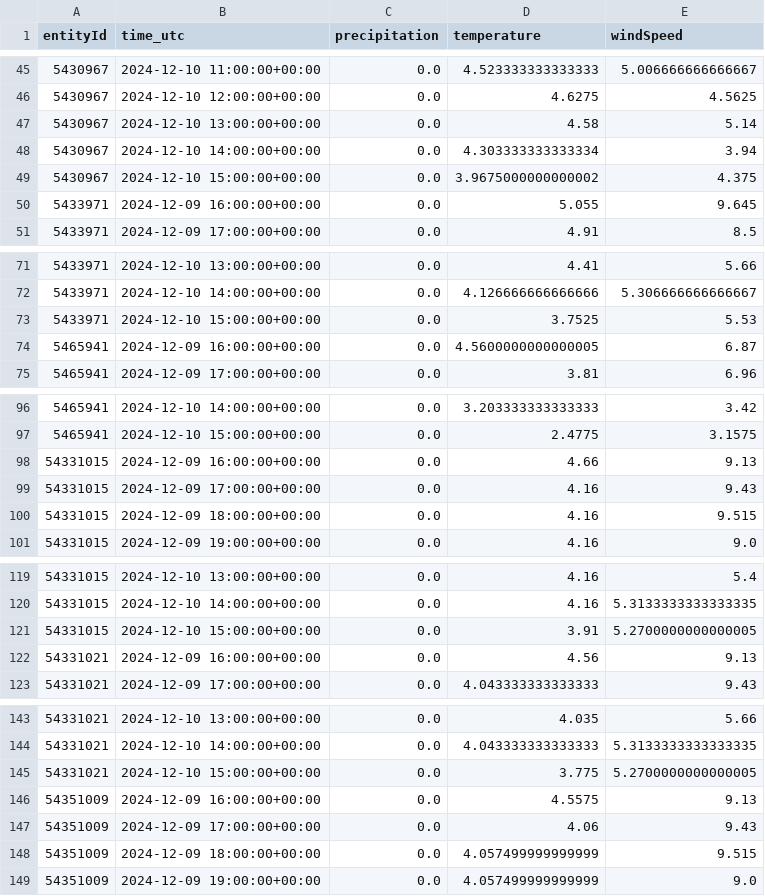
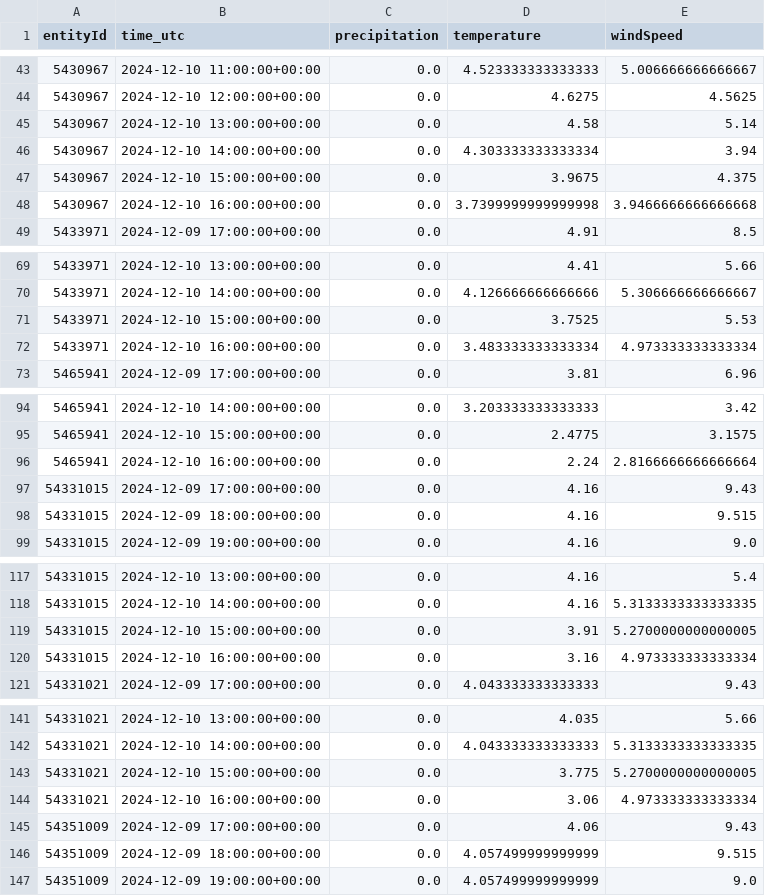
Before and after one commit to Claas99/sprottenflotte_pred_tool, a CSV file: data/weather_data_temp.csv, drawn as a sheet; only a part is shown, gaps mark what is left out; the diff covers the shown part only.

Commit message:
Update data/weather_data_temp.csv file

```diff
--- a/data/weather_data_temp.csv
+++ b/data/weather_data_temp.csv
@@ -48,4 +46,4 @@ entityId,time_utc,precipitation,temperature,windSpeed
 5430967,2024-12-10 14:00:00+00:00,0.0,4.303333333333334,3.94
-5430967,2024-12-10 15:00:00+00:00,0.0,3.9675000000000002,4.375
-5433971,2024-12-09 16:00:00+00:00,0.0,5.055,9.645
+5430967,2024-12-10 15:00:00+00:00,0.0,3.9675,4.375
+5430967,2024-12-10 16:00:00+00:00,0.0,3.7399999999999998,3.9466666666666668
 5433971,2024-12-09 17:00:00+00:00,0.0,4.91,8.5
@@ -73,3 +71,3 @@ entityId,time_utc,precipitation,temperature,windSpeed
 5433971,2024-12-10 15:00:00+00:00,0.0,3.7525,5.53
-5465941,2024-12-09 16:00:00+00:00,0.0,4.5600000000000005,6.87
+5433971,2024-12-10 16:00:00+00:00,0.0,3.483333333333334,4.973333333333334
 5465941,2024-12-09 17:00:00+00:00,0.0,3.81,6.96
@@ -97,3 +95,3 @@ entityId,time_utc,precipitation,temperature,windSpeed
 5465941,2024-12-10 15:00:00+00:00,0.0,2.4775,3.1575
-54331015,2024-12-09 16:00:00+00:00,0.0,4.66,9.13
+5465941,2024-12-10 16:00:00+00:00,0.0,2.24,2.8166666666666664
 54331015,2024-12-09 17:00:00+00:00,0.0,4.16,9.43
@@ -121,3 +119,3 @@ entityId,time_utc,precipitation,temperature,windSpeed
 54331015,2024-12-10 15:00:00+00:00,0.0,3.91,5.2700000000000005
-54331021,2024-12-09 16:00:00+00:00,0.0,4.56,9.13
+54331015,2024-12-10 16:00:00+00:00,0.0,3.16,4.973333333333334
 54331021,2024-12-09 17:00:00+00:00,0.0,4.043333333333333,9.43
@@ -145,3 +143,3 @@ entityId,time_utc,precipitation,temperature,windSpeed
 54331021,2024-12-10 15:00:00+00:00,0.0,3.775,5.2700000000000005
-54351009,2024-12-09 16:00:00+00:00,0.0,4.5575,9.13
+54331021,2024-12-10 16:00:00+00:00,0.0,3.06,4.973333333333334
 54351009,2024-12-09 17:00:00+00:00,0.0,4.06,9.43
```
Also changed, not shown: 1 added row, 2 removed rows and 1 edited cell elsewhere in this file.
